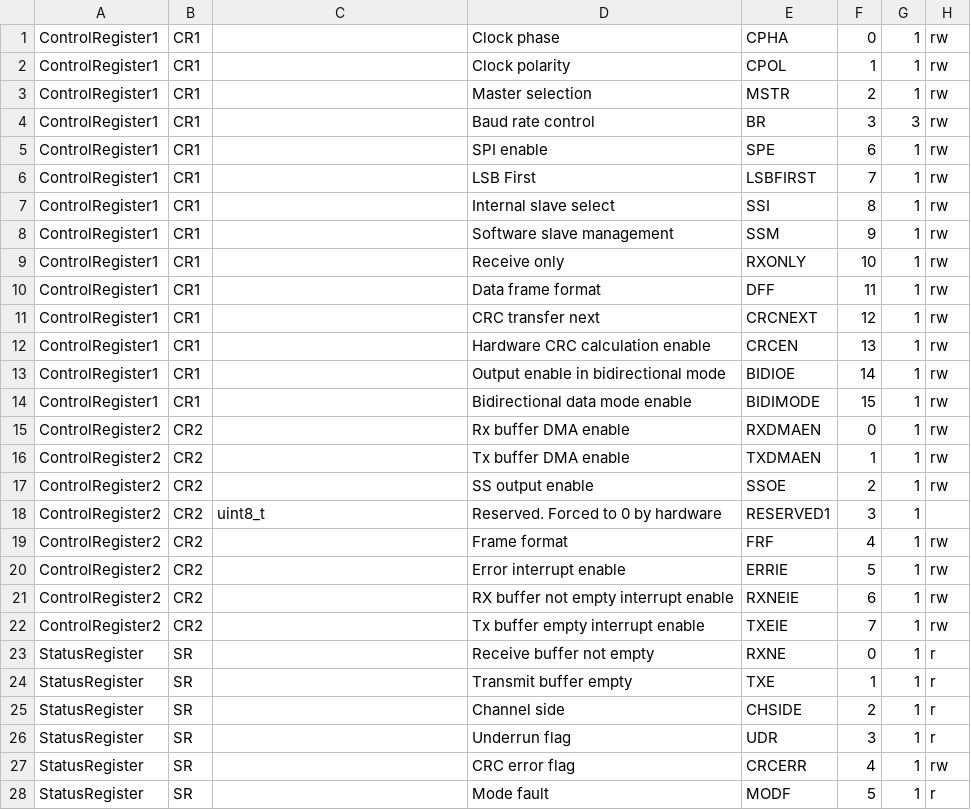
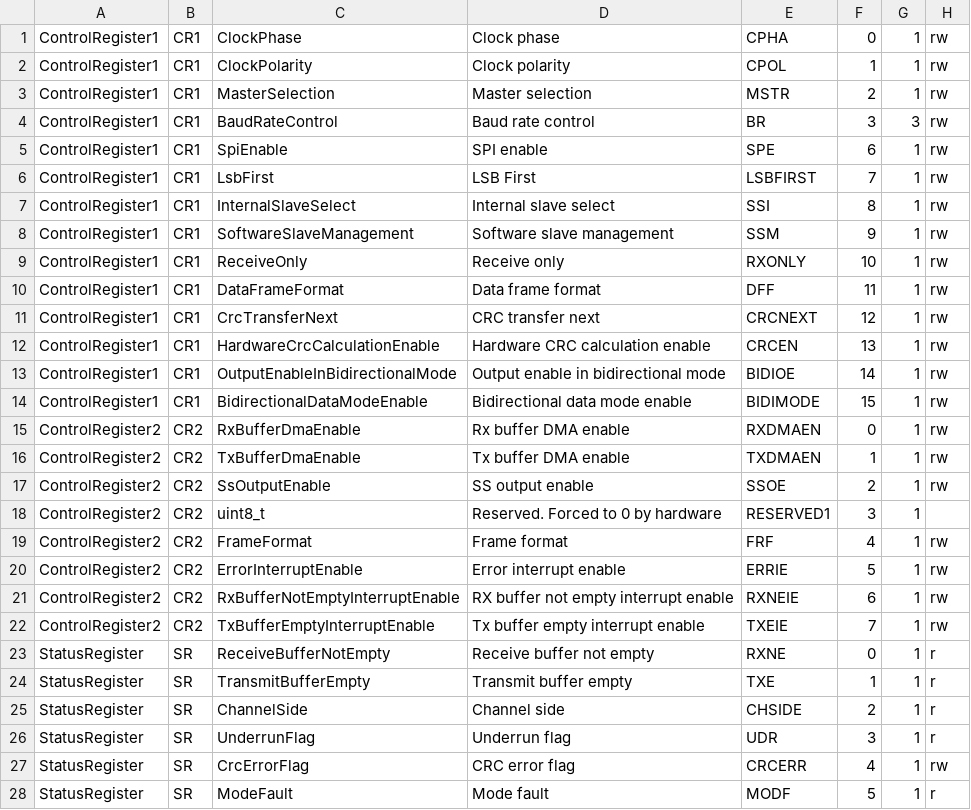
Before and after one commit to idlanderson/stm32f4xx_drivers, a CSV file: scripts/spi_registers.csv, drawn as a sheet; only a part is shown; the diff covers the shown part only.

```diff
--- a/scripts/spi_registers.csv
+++ b/scripts/spi_registers.csv
@@ -1,28 +1,28 @@
-ControlRegister1,CR1,,Clock phase,CPHA,0,1,rw
-ControlRegister1,CR1,,Clock polarity,CPOL,1,1,rw
-ControlRegister1,CR1,,Master selection,MSTR,2,1,rw
-ControlRegister1,CR1,,Baud rate control,BR,3,3,rw
-ControlRegister1,CR1,,SPI enable,SPE,6,1,rw
-ControlRegister1,CR1,,LSB First,LSBFIRST,7,1,rw
-ControlRegister1,CR1,,Internal slave select,SSI,8,1,rw
-ControlRegister1,CR1,,Software slave management,SSM,9,1,rw
-ControlRegister1,CR1,,Receive only,RXONLY,10,1,rw
-ControlRegister1,CR1,,Data frame format,DFF,11,1,rw
-ControlRegister1,CR1,,CRC transfer next,CRCNEXT,12,1,rw
-ControlRegister1,CR1,,Hardware CRC calculation enable,CRCEN,13,1,rw
-ControlRegister1,CR1,,Output enable in bidirectional mode,BIDIOE,14,1,rw
-ControlRegister1,CR1,,Bidirectional data mode enable,BIDIMODE,15,1,rw
-ControlRegister2,CR2,,Rx buffer DMA enable,RXDMAEN,0,1,rw
-ControlRegister2,CR2,,Tx buffer DMA enable,TXDMAEN,1,1,rw
-ControlRegister2,CR2,,SS output enable,SSOE,2,1,rw
+ControlRegister1,CR1,ClockPhase,Clock phase,CPHA,0,1,rw
+ControlRegister1,CR1,ClockPolarity,Clock polarity,CPOL,1,1,rw
+ControlRegister1,CR1,MasterSelection,Master selection,MSTR,2,1,rw
+ControlRegister1,CR1,BaudRateControl,Baud rate control,BR,3,3,rw
+ControlRegister1,CR1,SpiEnable,SPI enable,SPE,6,1,rw
+ControlRegister1,CR1,LsbFirst,LSB First,LSBFIRST,7,1,rw
+ControlRegister1,CR1,InternalSlaveSelect,Internal slave select,SSI,8,1,rw
+ControlRegister1,CR1,SoftwareSlaveManagement,Software slave management,SSM,9,1,rw
+ControlRegister1,CR1,ReceiveOnly,Receive only,RXONLY,10,1,rw
+ControlRegister1,CR1,DataFrameFormat,Data frame format,DFF,11,1,rw
+ControlRegister1,CR1,CrcTransferNext,CRC transfer next,CRCNEXT,12,1,rw
+ControlRegister1,CR1,HardwareCrcCalculationEnable,Hardware CRC calculation enable,CRCEN,13,1,rw
+ControlRegister1,CR1,OutputEnableInBidirectionalMode,Output enable in bidirectional mode,BIDIOE,14,1,rw
+ControlRegister1,CR1,BidirectionalDataModeEnable,Bidirectional data mode enable,BIDIMODE,15,1,rw
+ControlRegister2,CR2,RxBufferDmaEnable,Rx buffer DMA enable,RXDMAEN,0,1,rw
+ControlRegister2,CR2,TxBufferDmaEnable,Tx buffer DMA enable,TXDMAEN,1,1,rw
+ControlRegister2,CR2,SsOutputEnable,SS output enable,SSOE,2,1,rw
 ControlRegister2,CR2,uint8_t,Reserved. Forced to 0 by hardware,RESERVED1,3,1,
-ControlRegister2,CR2,,Frame format,FRF,4,1,rw
-ControlRegister2,CR2,,Error interrupt enable,ERRIE,5,1,rw
-ControlRegister2,CR2,,RX buffer not empty interrupt enable,RXNEIE,6,1,rw
-ControlRegister2,CR2,,Tx buffer empty interrupt enable,TXEIE,7,1,rw
-StatusRegister,SR,,Receive buffer not empty,RXNE,0,1,r
-StatusRegister,SR,,Transmit buffer empty,TXE,1,1,r
-StatusRegister,SR,,Channel side,CHSIDE,2,1,r
-StatusRegister,SR,,Underrun flag,UDR,3,1,r
-StatusRegister,SR,,CRC error flag,CRCERR,4,1,rw
-StatusRegister,SR,,Mode fault,MODF,5,1,r
+ControlRegister2,CR2,FrameFormat,Frame format,FRF,4,1,rw
+ControlRegister2,CR2,ErrorInterruptEnable,Error interrupt enable,ERRIE,5,1,rw
+ControlRegister2,CR2,RxBufferNotEmptyInterruptEnable,RX buffer not empty interrupt enable,RXNEIE,6,1,rw
+ControlRegister2,CR2,TxBufferEmptyInterruptEnable,Tx buffer empty interrupt enable,TXEIE,7,1,rw
+StatusRegister,SR,ReceiveBufferNotEmpty,Receive buffer not empty,RXNE,0,1,r
+StatusRegister,SR,TransmitBufferEmpty,Transmit buffer empty,TXE,1,1,r
+StatusRegister,SR,ChannelSide,Channel side,CHSIDE,2,1,r
+StatusRegister,SR,UnderrunFlag,Underrun flag,UDR,3,1,r
+StatusRegister,SR,CrcErrorFlag,CRC error flag,CRCERR,4,1,rw
+StatusRegister,SR,ModeFault,Mode fault,MODF,5,1,r
```
Also changed, not shown: 13 edited cells elsewhere in this file, 5 other files.
